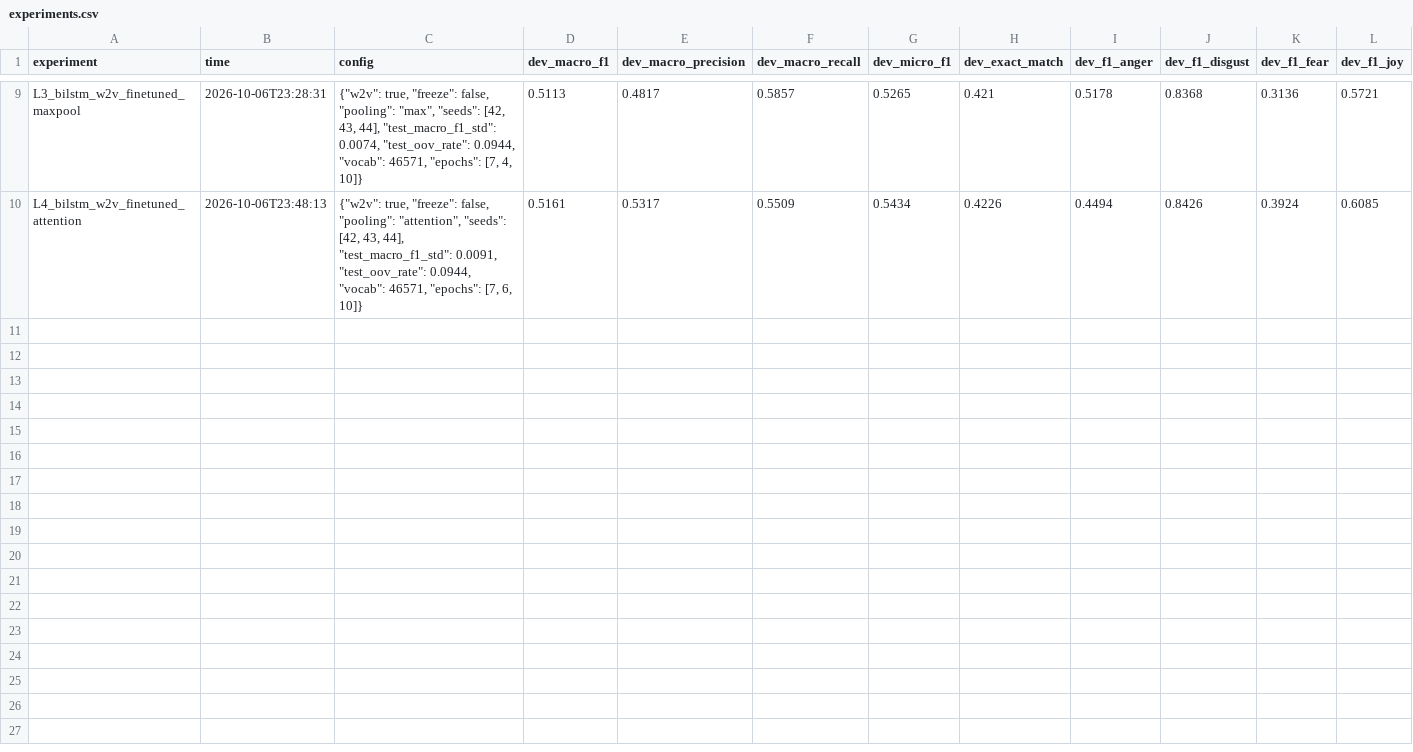
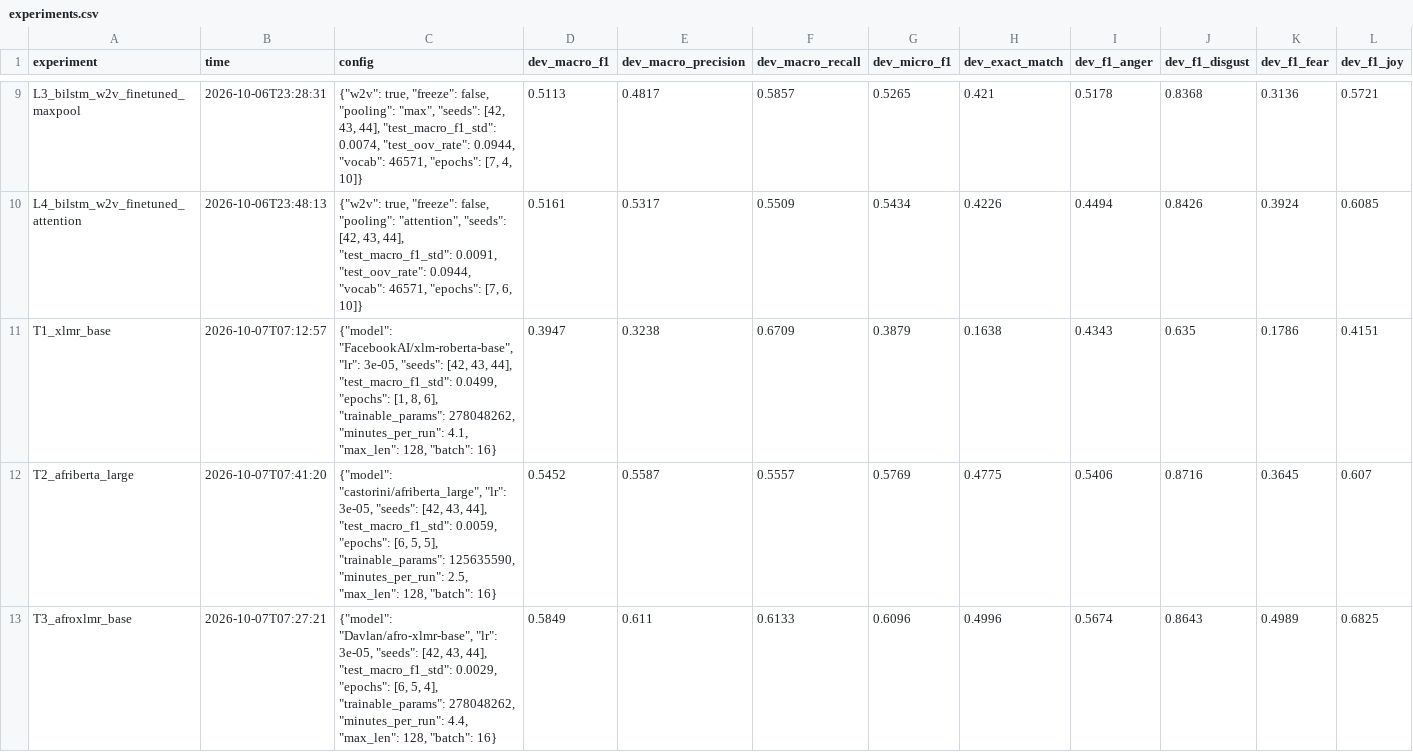
Before and after one commit to allia-wase/Kinyarwanda_Emotion.detection, a CSV file: results/experiments.csv, drawn as a sheet; only a part is shown, gaps mark what is left out; rows hold the shown columns only; the diff covers the shown part only; the diff names each change by its address in the sheet, - before the commit and + after, or states it on an @@ line.

Commit message:
transformer results from colab - afro-xlmr large comes out on top

```diff
--- a/results/experiments.csv
+++ b/results/experiments.csv
+row 11: T1_xlmr_base | 2026-10-07T07:12:57 | {"model": "FacebookAI/xlm-roberta-base", "lr": 3e-05, "seeds": [42, 43, 44], "test_macro_f1_std": 0.0499, "epochs": [1, 8, 6], "trainable_params": 278048262, "minutes_per_run": 4.1, "max_len": 128, "batch": 16} | 0.3947 | 0.3238 | 0.6709 | 0.3879 | 0.1638 | 0.4343 | 0.635 | 0.1786 | 0.4151
+row 12: T2_afriberta_large | 2026-10-07T07:41:20 | {"model": "castorini/afriberta_large", "lr": 3e-05, "seeds": [42, 43, 44], "test_macro_f1_std": 0.0059, "epochs": [6, 5, 5], "trainable_params": 125635590, "minutes_per_run": 2.5, "max_len": 128, "batch": 16} | 0.5452 | 0.5587 | 0.5557 | 0.5769 | 0.4775 | 0.5406 | 0.8716 | 0.3645 | 0.607
+row 13: T3_afroxlmr_base | 2026-10-07T07:27:21 | {"model": "Davlan/afro-xlmr-base", "lr": 3e-05, "seeds": [42, 43, 44], "test_macro_f1_std": 0.0029, "epochs": [6, 5, 4], "trainable_params": 278048262, "minutes_per_run": 4.4, "max_len": 128, "batch": 16} | 0.5849 | 0.611 | 0.6133 | 0.6096 | 0.4996 | 0.5674 | 0.8643 | 0.4989 | 0.6825
```
Also changed, not shown: 2 added rows elsewhere in this file, 15 other files.
